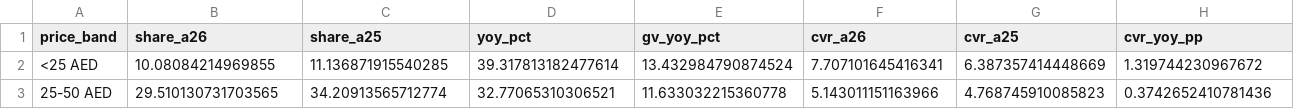
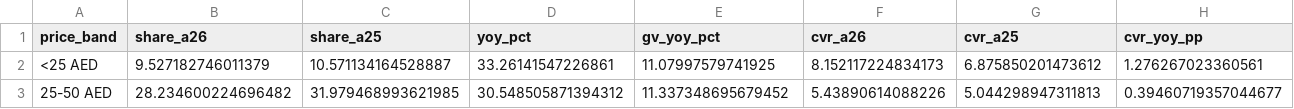
Before and after one commit to kashish11-lgtm/Kashish-Storage-Dashboard-View, a CSV file: analysis/priceband_v2_yoy.csv, drawn as a sheet; only a part is shown; the diff covers the shown part only; the diff names each change by its address in the sheet, - before the commit and + after, or states it on an @@ line.

```diff
--- a/analysis/priceband_v2_yoy.csv
+++ b/analysis/priceband_v2_yoy.csv
-B2 (share_a26): 10.08084214969855
+B2 (share_a26): 9.527182746011379
-C2 (share_a25): 11.136871915540285
+C2 (share_a25): 10.571134164528887
-D2 (yoy_pct): 39.317813182477614
+D2 (yoy_pct): 33.26141547226861
-E2 (gv_yoy_pct): 13.432984790874524
+E2 (gv_yoy_pct): 11.07997579741925
-F2 (cvr_a26): 7.707101645416341
+F2 (cvr_a26): 8.152117224834173
-G2 (cvr_a25): 6.387357414448669
+G2 (cvr_a25): 6.875850201473612
-H2 (cvr_yoy_pp): 1.319744230967672
+H2 (cvr_yoy_pp): 1.276267023360561
-B3 (share_a26): 29.510130731703565
+B3 (share_a26): 28.234600224696482
-C3 (share_a25): 34.20913565712774
+C3 (share_a25): 31.979468993621985
-D3 (yoy_pct): 32.77065310306521
+D3 (yoy_pct): 30.548505871394312
-E3 (gv_yoy_pct): 11.633032215360778
+E3 (gv_yoy_pct): 11.337348695679452
-F3 (cvr_a26): 5.143011151163966
+F3 (cvr_a26): 5.43890614088226
-G3 (cvr_a25): 4.768745910085823
+G3 (cvr_a25): 5.044298947311813
-H3 (cvr_yoy_pp): 0.3742652410781436
+H3 (cvr_yoy_pp): 0.39460719357044677
```
Also changed, not shown: 94 edited cells elsewhere in this file, 10 other files.
